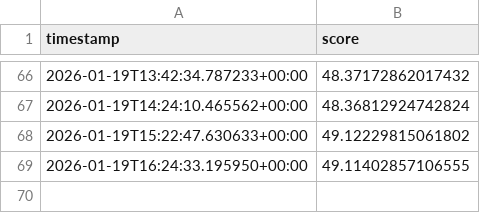
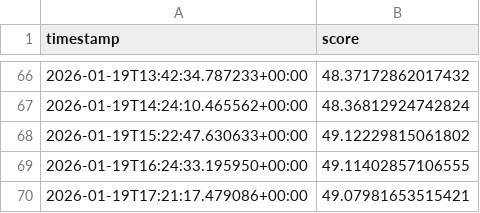
Before and after one commit to akgularda/Cloudy-Shiny, a CSV file: CloudyShiny/weather_history.csv, drawn as a sheet; only a part is shown, gaps mark what is left out.

```diff
--- a/CloudyShiny/weather_history.csv
+++ b/CloudyShiny/weather_history.csv
@@ -69 +69,2 @@ timestamp,score
 2026-01-19T16:24:33.195950+00:00,49.11402857106555
+2026-01-19T17:21:17.479086+00:00,49.07981653515421
```
Also changed, not shown: 2 other files.
